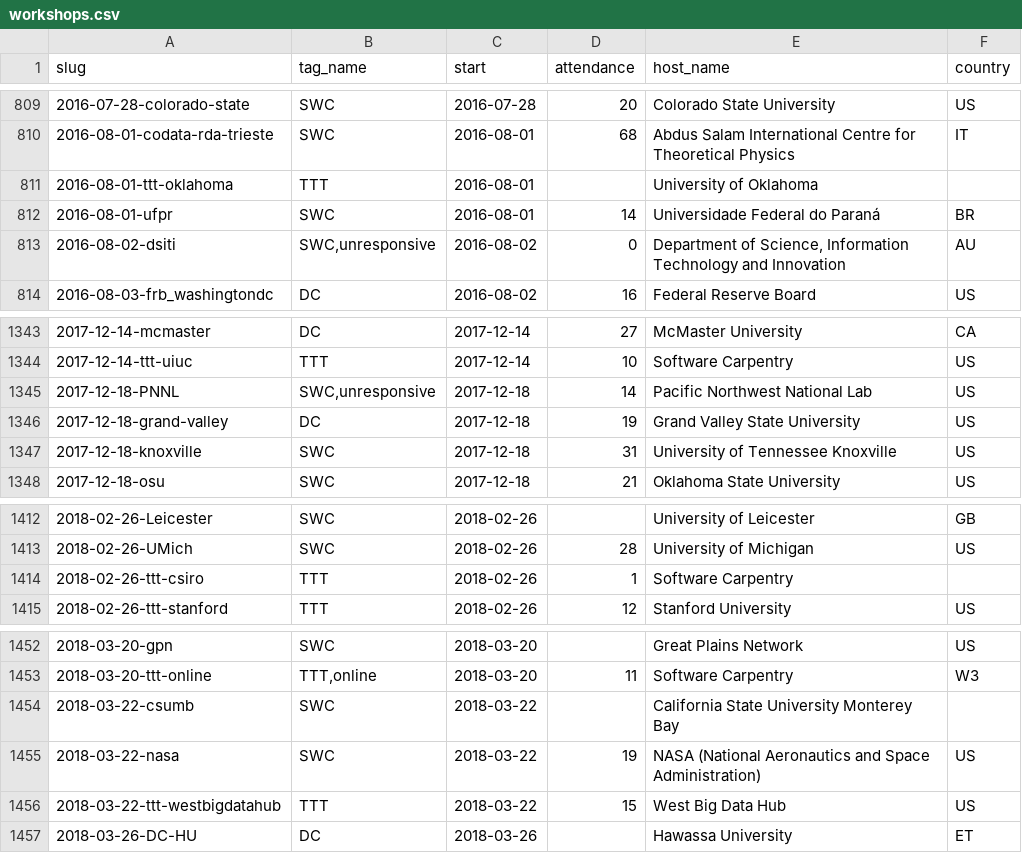
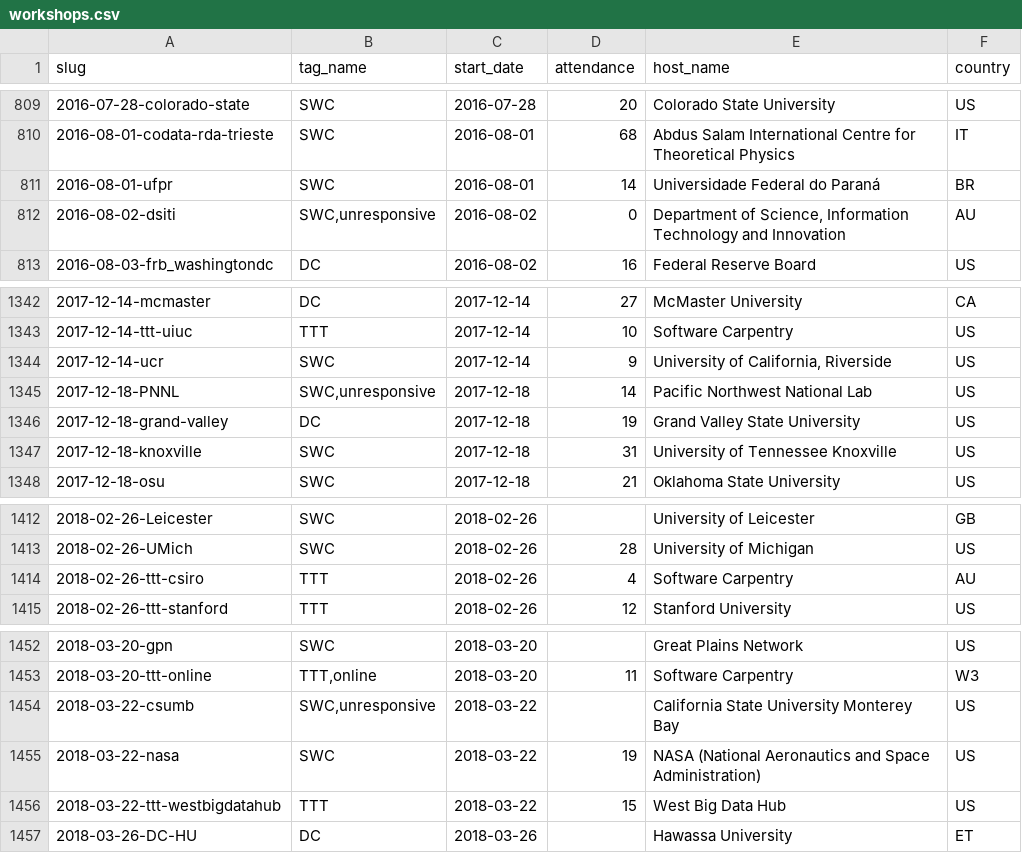
Before and after one commit to mesfind/assessment, a CSV file: programmatic-assessment/workshops/data_files/workshops.csv, drawn as a sheet; only a part is shown, gaps mark what is left out; removed rows and columns are numbered as before the commit, all else as after; the diff names each change by its address in the sheet, - before the commit and + after, or states it on an @@ line.

Commit message:
update workshops data file

```diff
--- a/programmatic-assessment/workshops/data_files/workshops.csv
+++ b/programmatic-assessment/workshops/data_files/workshops.csv
-C1: start
+C1: start_date
-row 811: 2016-08-01-ttt-oklahoma | TTT | 2016-08-01 |  | University of Oklahoma
+row 1344: 2017-12-14-ucr | SWC | 2017-12-14 | 9 | University of California, Riverside | US
-D1414 (attendance): 1
+D1414 (attendance): 4
-F1414 (country): (empty)
+F1414 (country): AU
-B1454 (tag_name): SWC
+B1454 (tag_name): SWC,unresponsive
-F1454 (country): (empty)
+F1454 (country): US
```
